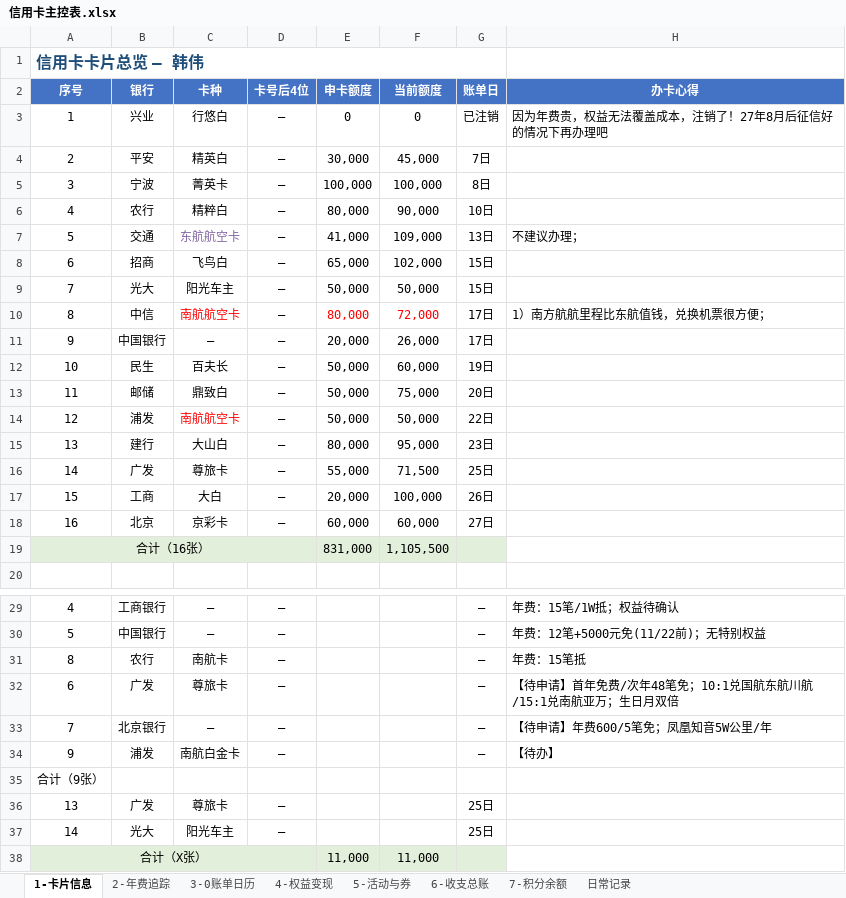
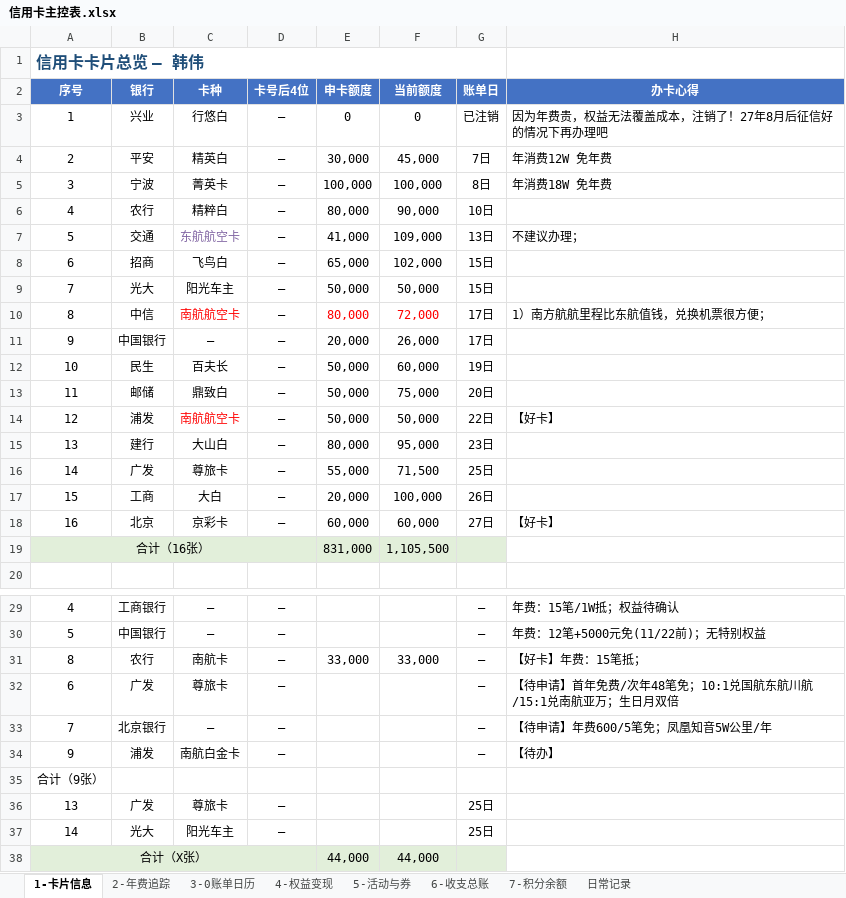
Before and after one commit to Eoser-Harvey/ContextStack, an Excel workbook: 01-Projects/family-hub/credit-card-management/信用卡主控表.xlsx, sheet 1-卡片信息, drawn as a sheet; only a part is shown, gaps mark what is left out; values as stored, in another font and other column widths than the file's, no borders; the diff names each change by its address in the sheet, - before the commit and + after, or states it on an @@ line.

```diff
--- a/01-Projects/family-hub/credit-card-management/信用卡主控表.xlsx (sheet 1-卡片信息)
+++ b/01-Projects/family-hub/credit-card-management/信用卡主控表.xlsx (sheet 1-卡片信息)
-H4: (empty)
+H4: 年消费12W 免年费
-H5: (empty)
+H5: 年消费18W 免年费
-H14: (empty)
+H14: 【好卡】
-H18: (empty)
+H18: 【好卡】
-E31: (empty)
+E31: 33,000
-F31: (empty)
+F31: 33,000
-H31: 年费：15笔抵
+H31: 【好卡】年费：15笔抵；
-E38: 11,000
+E38: 44,000
-F38: 11,000
+F38: 44,000
```
Also changed, not shown: sheet 3-0账单日历, sheet 4-权益变现, sheet 2-年费追踪, 1 other file.
